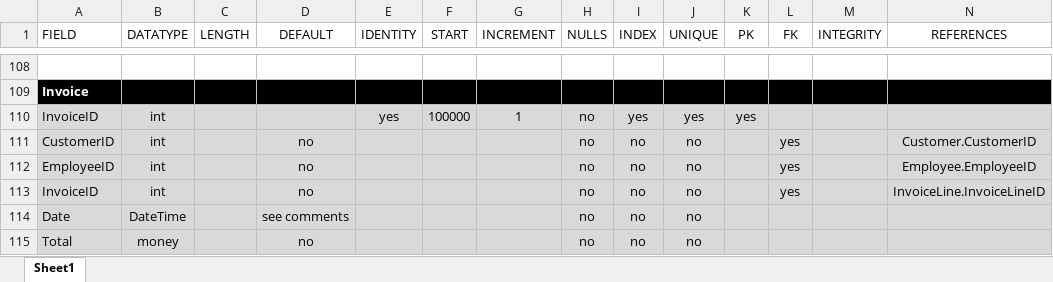
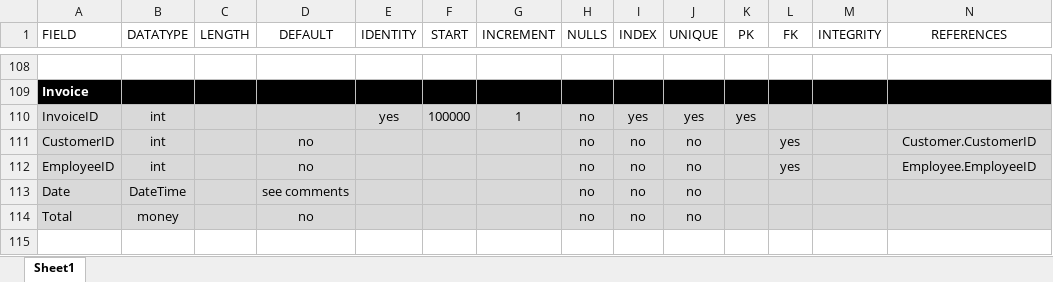
Before and after one commit to cardonas/MusicStore, an Excel workbook: Data Dictionary.xlsx, sheet Sheet1, drawn as a sheet; only a part is shown, gaps mark what is left out; values as stored, in another font and other column widths than the file's, no borders; rows hold the shown columns only; the diff names each change by its address in the sheet, - before the commit and + after, or states it on an @@ line.

Commit message:
Finish Customer Detail, working on added Invoice from cart

```diff
--- a/Data Dictionary.xlsx (sheet Sheet1)
+++ b/Data Dictionary.xlsx (sheet Sheet1)
-row 113: InvoiceID | int |  | no |  |  |  | no | no | no |  | yes |  | InvoiceLine.InvoiceLineID
```
Also changed, not shown: 19 other files.
